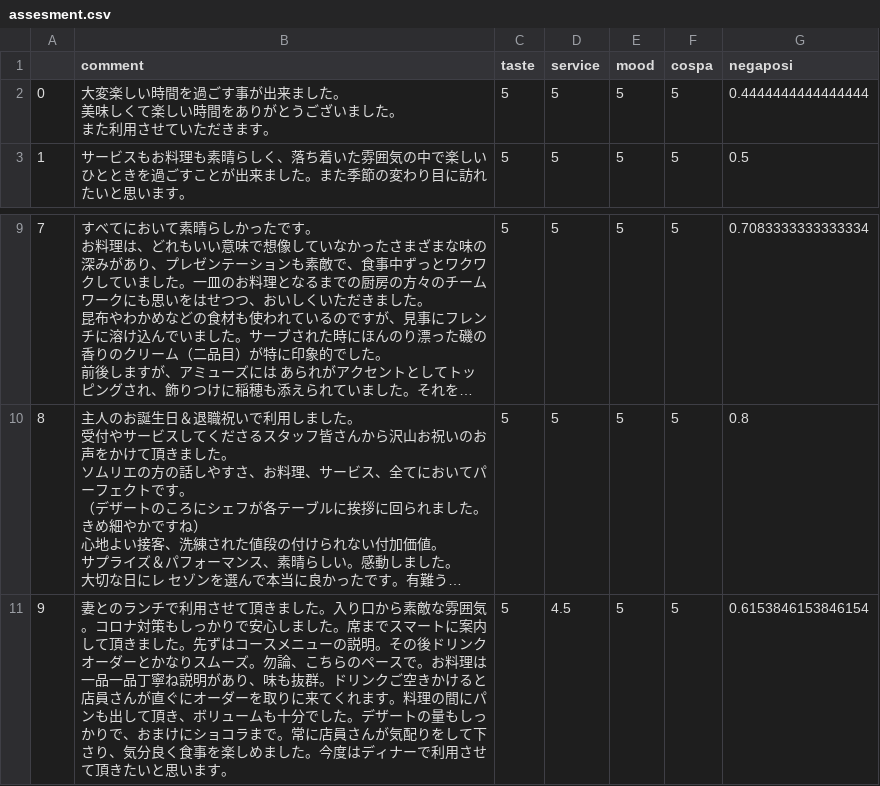
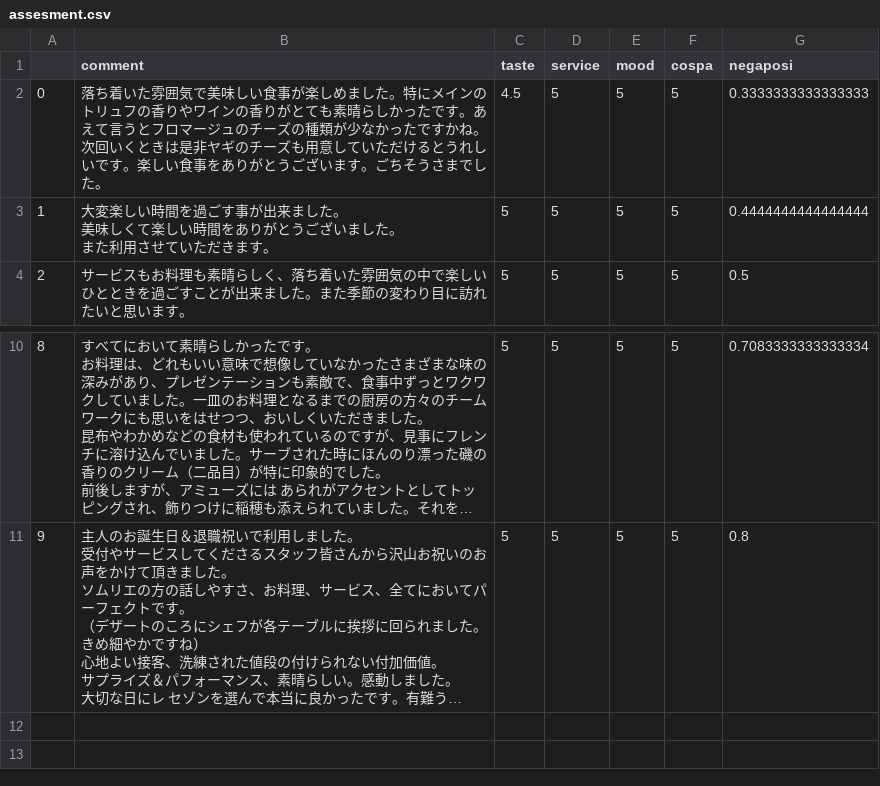
Before and after one commit to Nakano0921/negaposi_app, a CSV file: assesment.csv, drawn as a sheet; only a part is shown, gaps mark what is left out; long unchanged cells end in …; removed rows and columns are numbered as before the commit, all else as after; the diff names each change by its address in the sheet, - before the commit and + after, or states it on an @@ line.

```diff
--- a/assesment.csv
+++ b/assesment.csv
+row 2: 0 | 落ち着いた雰囲気で美味しい食事が楽しめました。特にメインのトリュフの香りやワインの香りがとても素晴らしかったです。あえて言うとフロマージュのチーズの種類が少なかったですかね。次回いくときは是非ヤギのチーズも用意していただけるとうれしいです。楽しい食事をありがとうございます。ごちそうさまでした。 | 4.5 | 5 | 5 | 5 | 0.3333333333333333
@@ column A renumbered between rows 3 and 11 @@
-row 11: 9 | 妻とのランチで利用させて頂きました。入り口から素敵な雰囲気。コロナ対策もしっかりで安心しました。席までスマートに案内して頂きました。先ずはコースメニューの説明。その後ドリンクオーダーとかなりスムーズ。勿論、こちらのペースで。お料理は一品一品丁寧ね説明があり、味も抜群。ドリンクご空きかけると店員さんが直ぐにオーダーを取りに来てくれます。料理の間にパンも出して頂き、ボリュームも十分でした。デザートの量もしっかりで、おまけにショコラまで。常に店員さんが気配りをして下さり、気分良く食事を楽しめました。今度はディナーで利用させて頂きたいと思います。 | 5 | 4.5 | 5 | 5 | 0.6153846153846154
```
Also changed, not shown: 2 other files.
